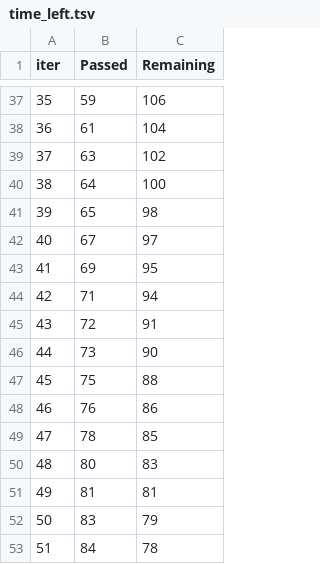
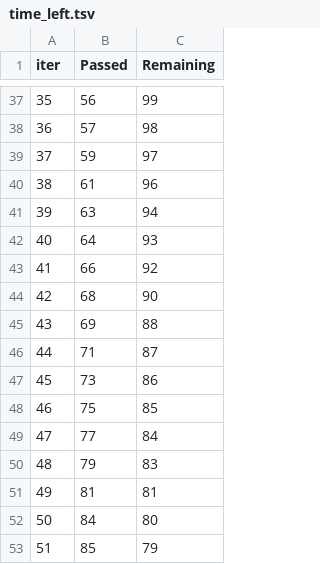
Before and after one commit to SUREN7-7/Student_Marks_Prediction, a TSV file: catboost_info/time_left.tsv, drawn as a sheet; only a part is shown, gaps mark what is left out; the diff covers the shown part only.

```diff
--- a/catboost_info/time_left.tsv
+++ b/catboost_info/time_left.tsv
@@ -37,17 +37,17 @@ iter	Passed	Remaining
-35	59	106
-36	61	104
-37	63	102
-38	64	100
-39	65	98
-40	67	97
-41	69	95
-42	71	94
-43	72	91
-44	73	90
-45	75	88
-46	76	86
-47	78	85
-48	80	83
+35	56	99
+36	57	98
+37	59	97
+38	61	96
+39	63	94
+40	64	93
+41	66	92
+42	68	90
+43	69	88
+44	71	87
+45	73	86
+46	75	85
+47	77	84
+48	79	83
 49	81	81
-50	83	79
-51	84	78
+50	84	80
+51	85	79
```
Also changed, not shown: 151 edited cells elsewhere in this file, 3 other files.
